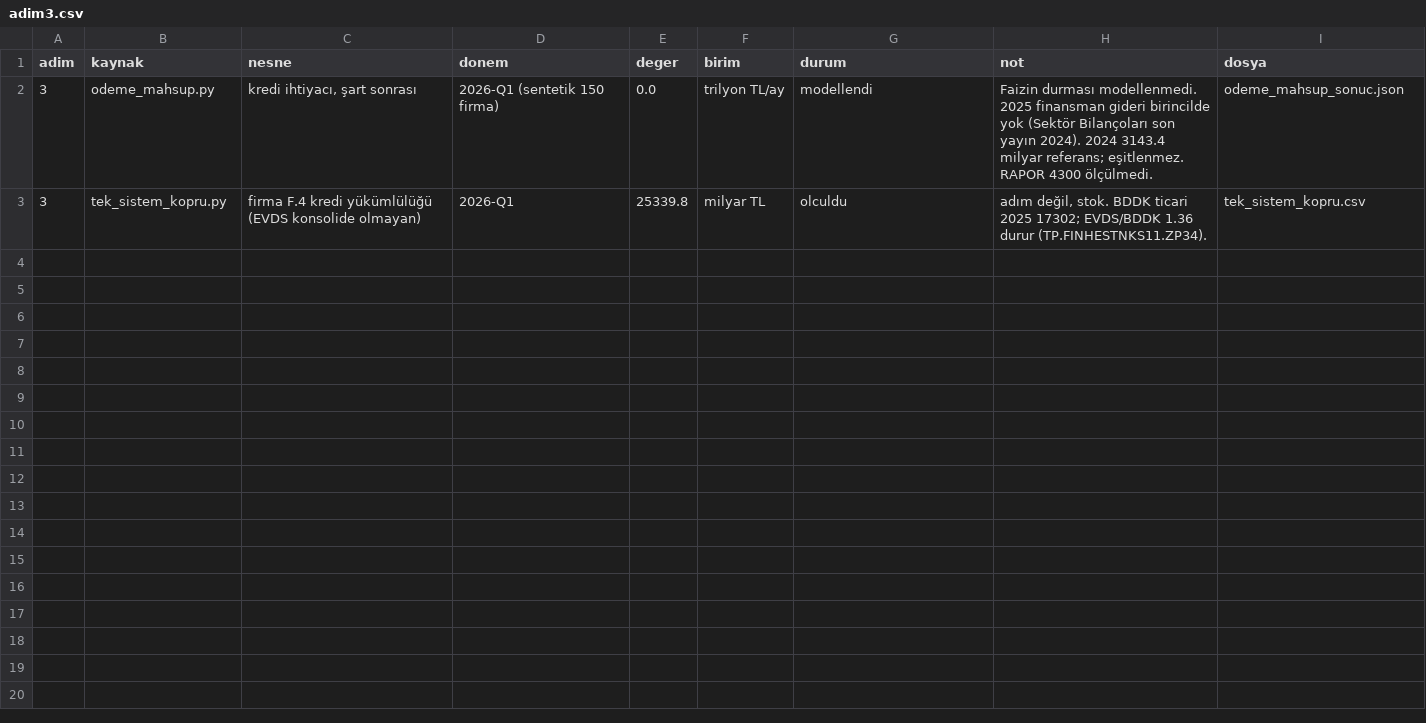
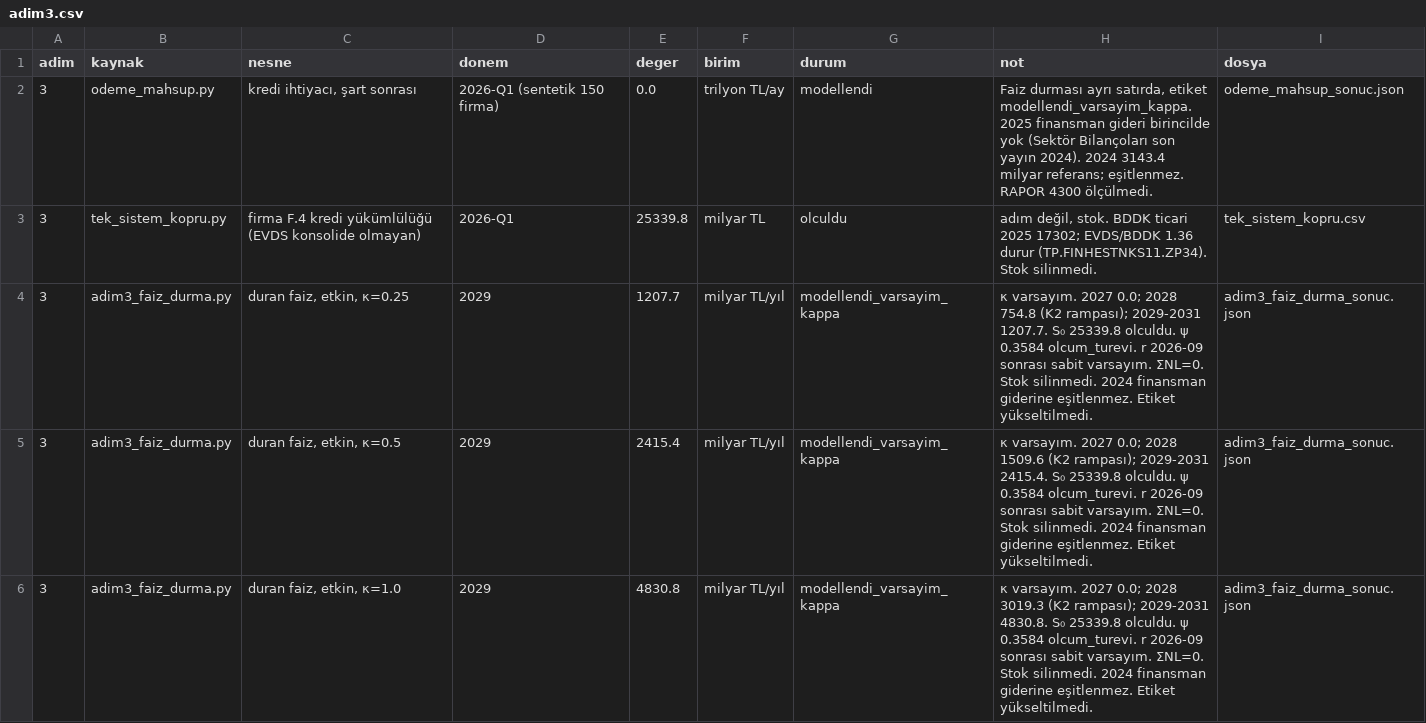
Before and after one commit to saydamonur2002-tech/zarar-teorisi, a CSV file: adim3.csv, drawn as a sheet.

```diff
--- a/adim3.csv
+++ b/adim3.csv
@@ -1,3 +1,6 @@
 adim,kaynak,nesne,donem,deger,birim,durum,not,dosya
-3,odeme_mahsup.py,"kredi ihtiyacı, şart sonrası",2026-Q1 (sentetik 150 firma),0.0,trilyon TL/ay,modellendi,Faizin durması modellenmedi. 2025 finansman gideri birincilde yok (Sektör Bilançoları son yayın 2024). 2024 3143.4 milyar referans; eşitlenmez. RAPOR 4300 ölçülmedi.,odeme_mahsup_sonuc.json
-3,tek_sistem_kopru.py,firma F.4 kredi yükümlülüğü (EVDS konsolide olmayan),2026-Q1,25339.8,milyar TL,olculdu,"adım değil, stok. BDDK ticari 2025 17302; EVDS/BDDK 1.36 durur (TP.FINHESTNKS11.ZP34).",tek_sistem_kopru.csv
+3,odeme_mahsup.py,"kredi ihtiyacı, şart sonrası",2026-Q1 (sentetik 150 firma),0.0,trilyon TL/ay,modellendi,"Faiz durması ayrı satırda, etiket modellendi_varsayim_kappa. 2025 finansman gideri birincilde yok (Sektör Bilançoları son yayın 2024). 2024 3143.4 milyar referans; eşitlenmez. RAPOR 4300 ölçülmedi.",odeme_mahsup_sonuc.json
+3,tek_sistem_kopru.py,firma F.4 kredi yükümlülüğü (EVDS konsolide olmayan),2026-Q1,25339.8,milyar TL,olculdu,"adım değil, stok. BDDK ticari 2025 17302; EVDS/BDDK 1.36 durur (TP.FINHESTNKS11.ZP34). Stok silinmedi.",tek_sistem_kopru.csv
+3,adim3_faiz_durma.py,"duran faiz, etkin, κ=0.25",2029,1207.7,milyar TL/yıl,modellendi_varsayim_kappa,κ varsayım. 2027 0.0; 2028 754.8 (K2 rampası); 2029-2031 1207.7. S₀ 25339.8 olculdu. ψ 0.3584 olcum_turevi. r 2026-09 sonrası sabit varsayım. ΣNL=0. Stok silinmedi. 2024 finansman giderine eşitlenmez. Etiket yükseltilmedi.,adim3_faiz_durma_sonuc.json
+3,adim3_faiz_durma.py,"duran faiz, etkin, κ=0.5",2029,2415.4,milyar TL/yıl,modellendi_varsayim_kappa,κ varsayım. 2027 0.0; 2028 1509.6 (K2 rampası); 2029-2031 2415.4. S₀ 25339.8 olculdu. ψ 0.3584 olcum_turevi. r 2026-09 sonrası sabit varsayım. ΣNL=0. Stok silinmedi. 2024 finansman giderine eşitlenmez. Etiket yükseltilmedi.,adim3_faiz_durma_sonuc.json
+3,adim3_faiz_durma.py,"duran faiz, etkin, κ=1.0",2029,4830.8,milyar TL/yıl,modellendi_varsayim_kappa,κ varsayım. 2027 0.0; 2028 3019.3 (K2 rampası); 2029-2031 4830.8. S₀ 25339.8 olculdu. ψ 0.3584 olcum_turevi. r 2026-09 sonrası sabit varsayım. ΣNL=0. Stok silinmedi. 2024 finansman giderine eşitlenmez. Etiket yükseltilmedi.,adim3_faiz_durma_sonuc.json
```
Also changed, not shown: bes_yil_senaryo.csv, girdi_haritasi.csv, 16 other files.
